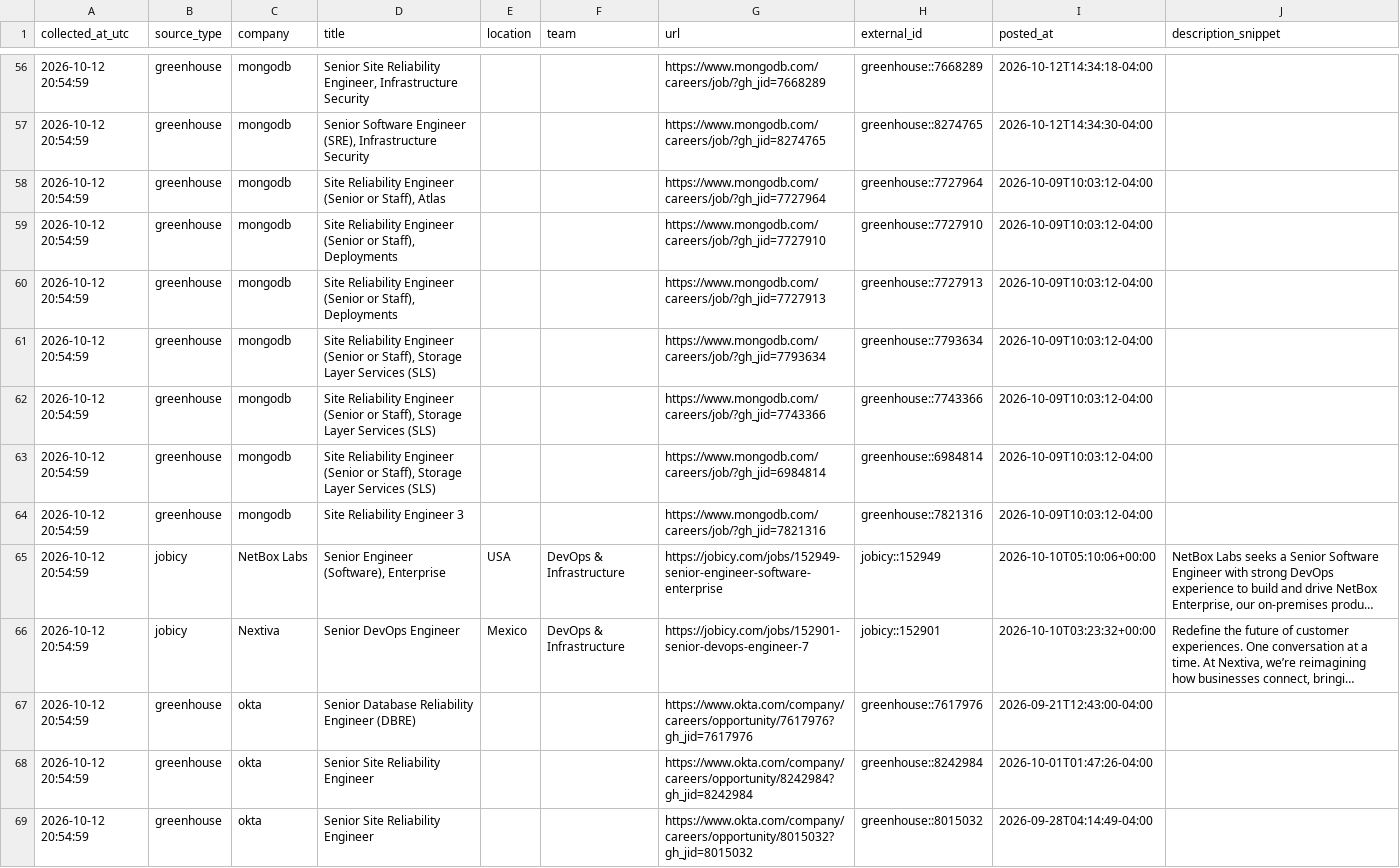
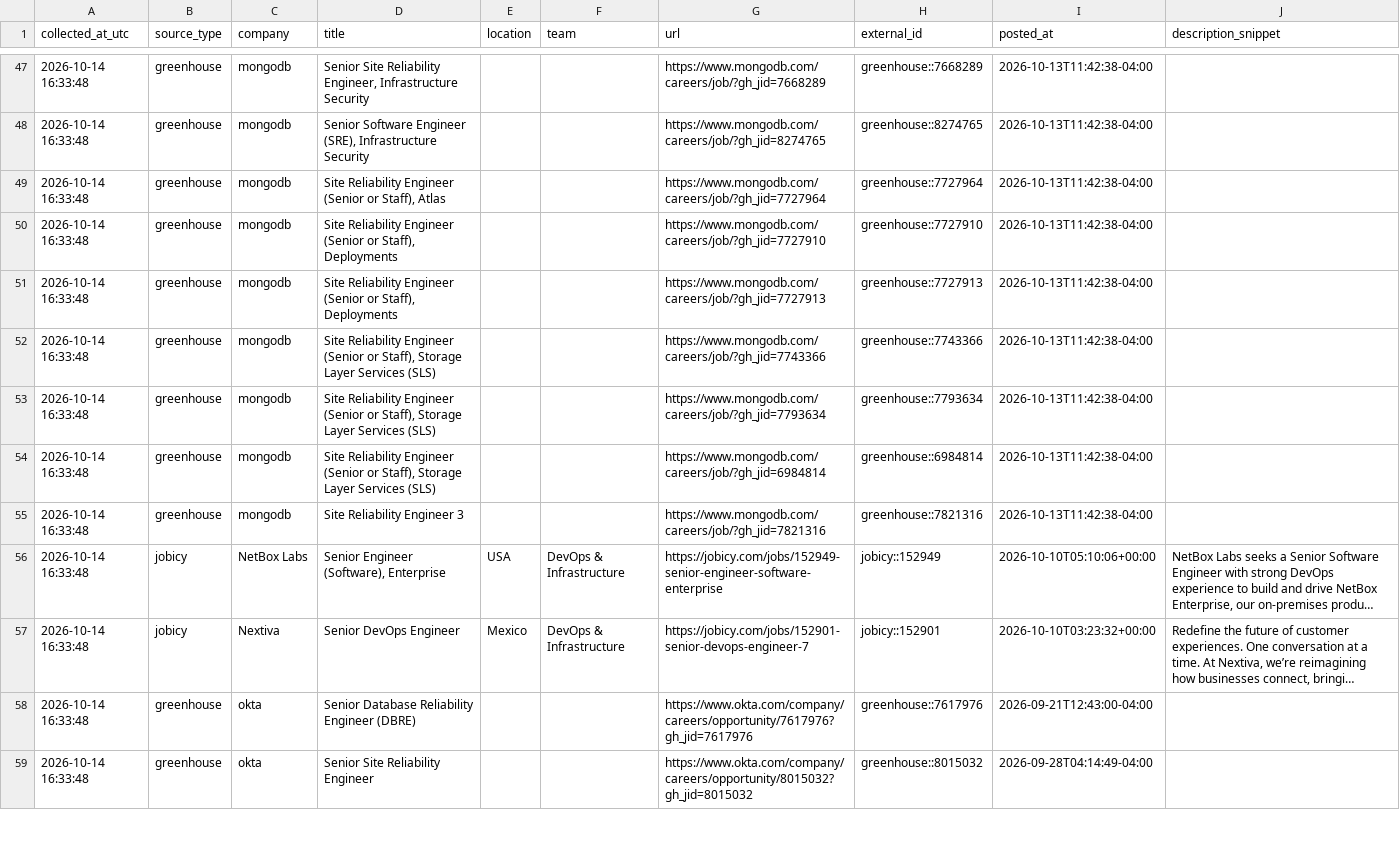
Before and after one commit to marmuzevichv/job-collector, a CSV file: latest_jobs.csv, drawn as a sheet; only a part is shown, gaps mark what is left out; long unchanged cells end in …; removed rows and columns are numbered as before the commit, all else as after; the diff covers the shown part only; the diff names each change by its address in the sheet, - before the commit and + after, or states it on an @@ line.

```diff
--- a/latest_jobs.csv
+++ b/latest_jobs.csv
-A47:A58 (collected_at_utc): 2026-10-12 20:54:59
+A47:A58 (collected_at_utc): 2026-10-14 16:33:48
-I47 (posted_at): 2026-10-12T14:34:18-04:00
+I47 (posted_at): 2026-10-13T11:42:38-04:00
-I48 (posted_at): 2026-10-12T14:34:30-04:00
+I48 (posted_at): 2026-10-13T11:42:38-04:00
-I49:I55 (posted_at): 2026-10-09T10:03:12-04:00
+I49:I55 (posted_at): 2026-10-13T11:42:38-04:00
-G52 (url): https://www.mongodb.com/careers/job/?gh_jid=7793634
+G52 (url): https://www.mongodb.com/careers/job/?gh_jid=7743366
-H52 (external_id): greenhouse::7793634
+H52 (external_id): greenhouse::7743366
-G53 (url): https://www.mongodb.com/careers/job/?gh_jid=7743366
+G53 (url): https://www.mongodb.com/careers/job/?gh_jid=7793634
-H53 (external_id): greenhouse::7743366
+H53 (external_id): greenhouse::7793634
-row 68: 2026-10-12 20:54:59 | greenhouse | okta | Senior Site Reliability Engineer |  |  | https://www.okta.com/company/careers/opportunity/8242984?gh_jid=8242984 | greenhouse::8242984 | 2026-10-01T01:47:26-04:00
-A59 (collected_at_utc): 2026-10-12 20:54:59
+A59 (collected_at_utc): 2026-10-14 16:33:48
```
Also changed, not shown: 1 added row, 10 removed rows and 75 edited cells elsewhere in this file, 3 other files.
